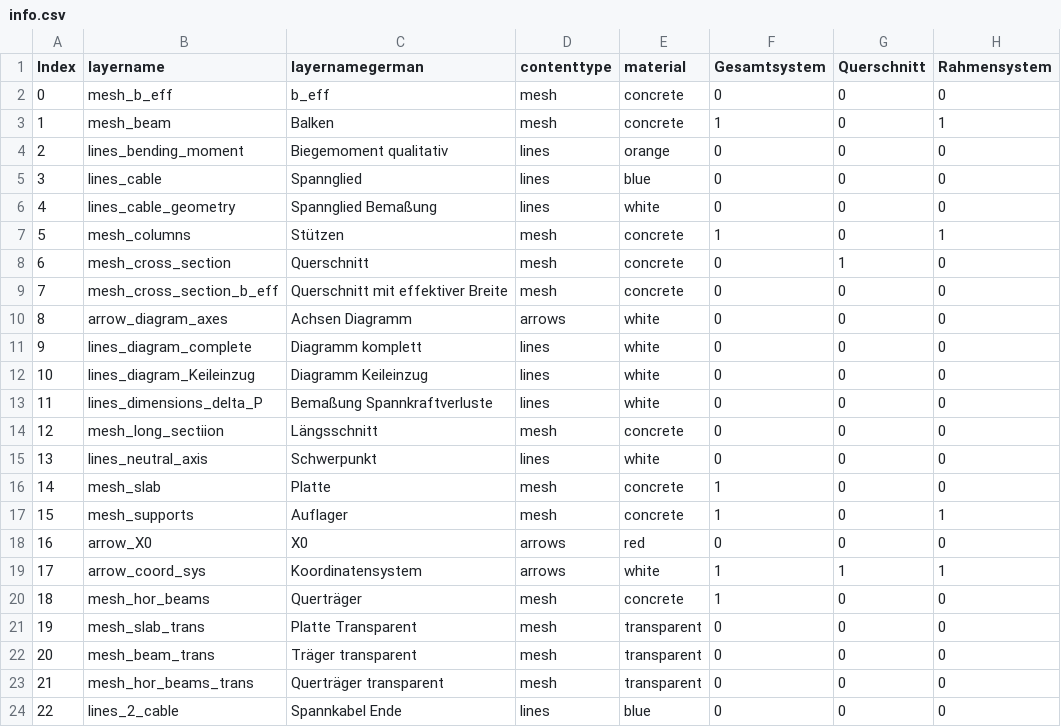
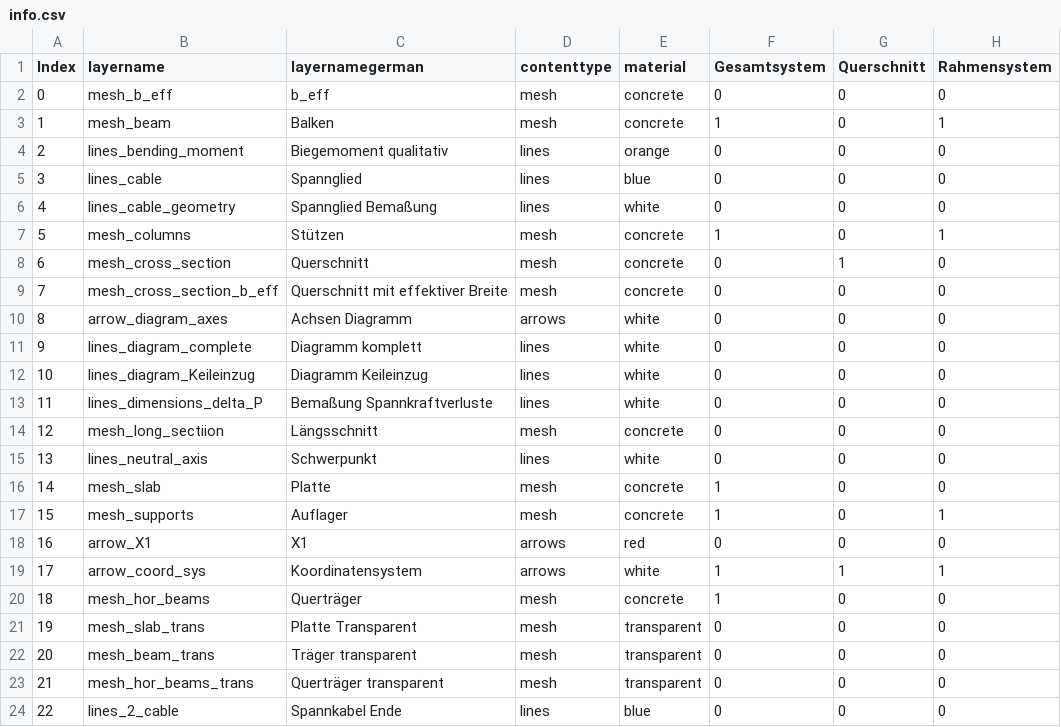
Before and after one commit to wenqian157/webServer, a CSV file: SBII_Ex2_prestressing/csv/info.csv, drawn as a sheet; only a part is shown; the diff names each change by its address in the sheet, - before the commit and + after, or states it on an @@ line.

Commit message:
update

```diff
--- a/SBII_Ex2_prestressing/csv/info.csv
+++ b/SBII_Ex2_prestressing/csv/info.csv
-B18 (layername): arrow_X0
+B18 (layername): arrow_X1
-C18 (layernamegerman): X0
+C18 (layernamegerman): X1
```
